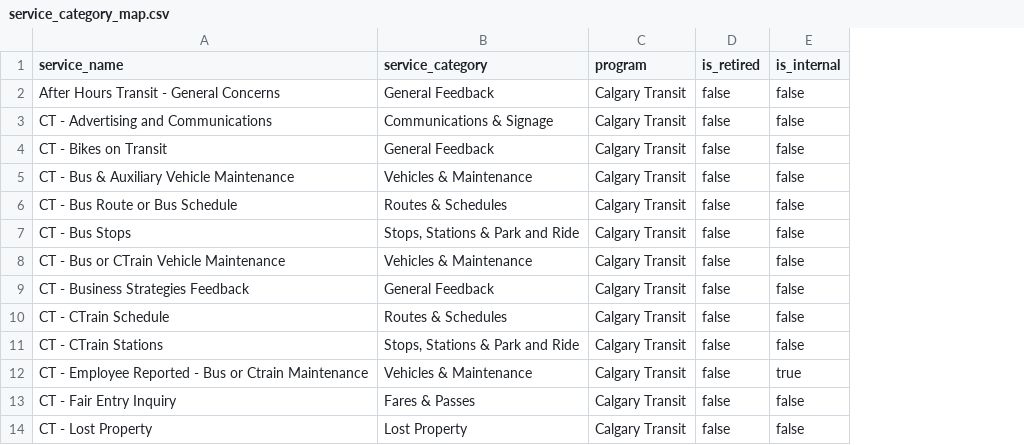
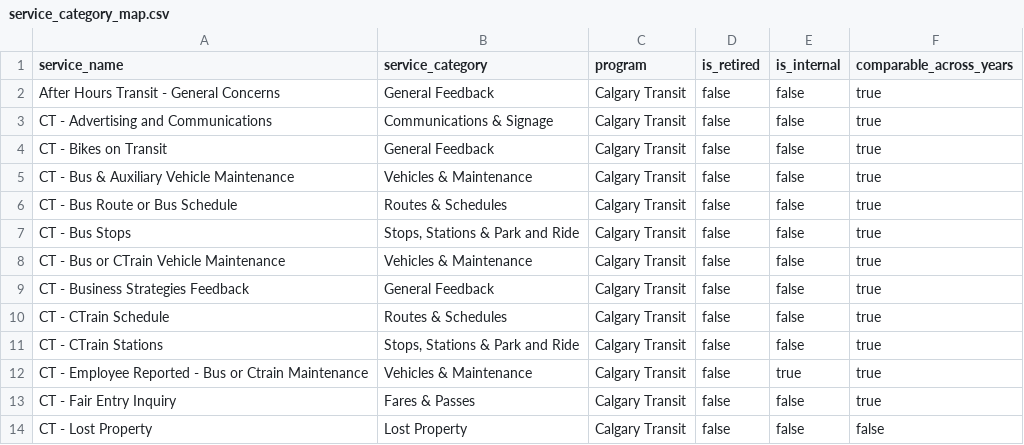
Before and after one commit to frontier-platforms/data-product-use-case, a CSV file: dbt/seeds/service_category_map.csv, drawn as a sheet; only a part is shown; the diff names each change by its address in the sheet, - before the commit and + after, or states it on an @@ line.

```diff
--- a/dbt/seeds/service_category_map.csv
+++ b/dbt/seeds/service_category_map.csv
+column F (comparable_across_years), rows 2-14: true | true | true | true | true | true | true | true | true | true | true | true | false
```
Also changed, not shown: 37 other files.
